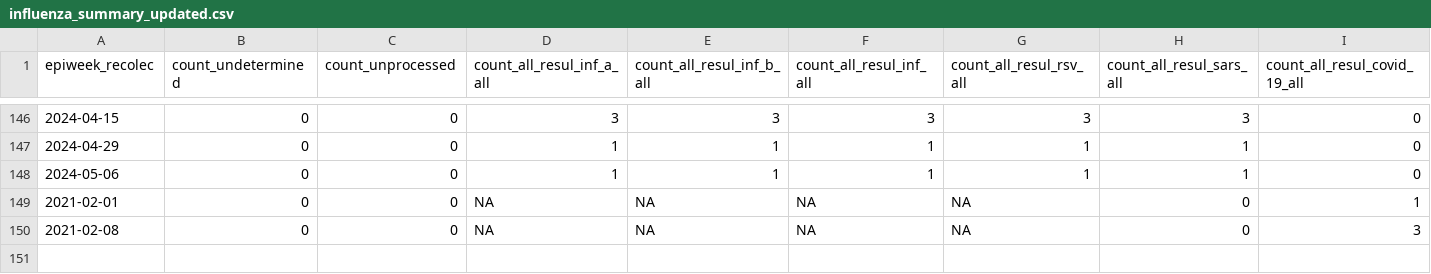
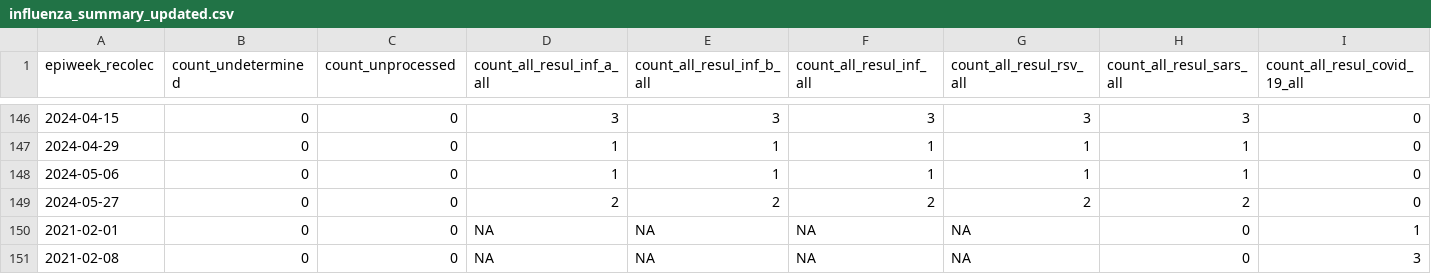
Before and after one commit to ggionet1/Guatemala_Infectious_Incidence, a CSV file: docs/influenza_summary_updated.csv, drawn as a sheet; only a part is shown, gaps mark what is left out; rows hold the shown columns only; the diff names each change by its address in the sheet, - before the commit and + after, or states it on an @@ line.

```diff
--- a/docs/influenza_summary_updated.csv
+++ b/docs/influenza_summary_updated.csv
+row 149: 2024-05-27 | 0 | 0 | 2 | 2 | 2 | 2 | 2 | 0
```
